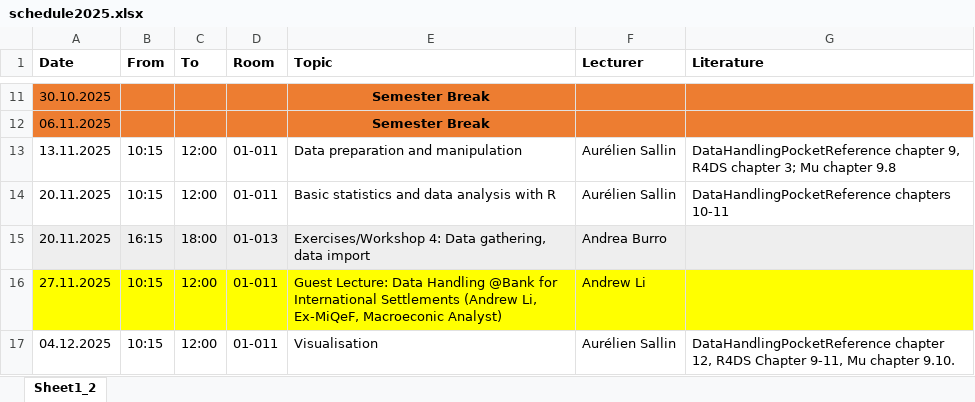
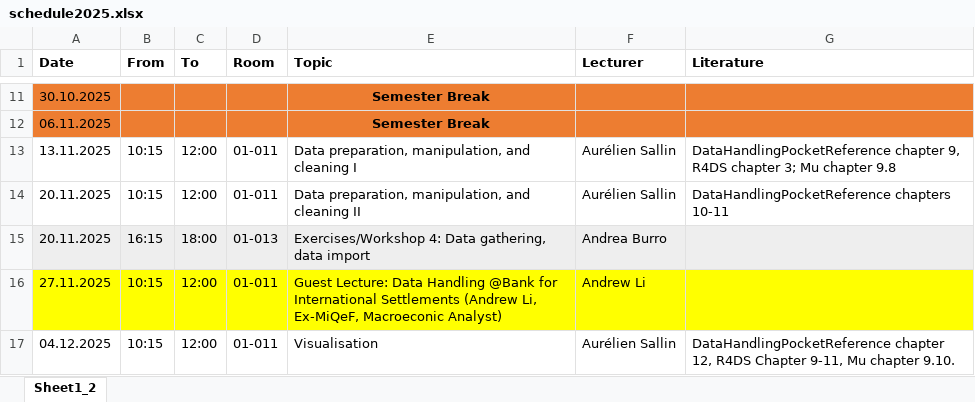
Before and after one commit to ASallin/BEcon3230_Datahandling_ImportCleaningandVisualization, an Excel workbook: schedule2025.xlsx, sheet Sheet1_2, drawn as a sheet; only a part is shown, gaps mark what is left out; values as stored, in another font and other column widths than the file's, no borders; charts and pictures not drawn; the diff names each change by its address in the sheet, - before the commit and + after, or states it on an @@ line.

Commit message:
update lecture 7

```diff
--- a/schedule2025.xlsx (sheet Sheet1_2)
+++ b/schedule2025.xlsx (sheet Sheet1_2)
-E13 (Topic): Data preparation and manipulation
+E13 (Topic): Data preparation, manipulation, and cleaning I
-E14 (Topic): Basic statistics and data analysis with R
+E14 (Topic): Data preparation, manipulation, and cleaning II
```
Also changed, not shown: 26 other files.
